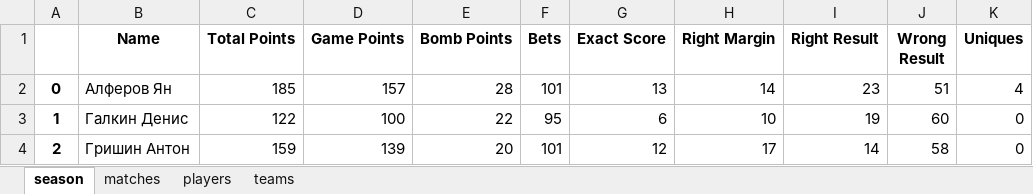
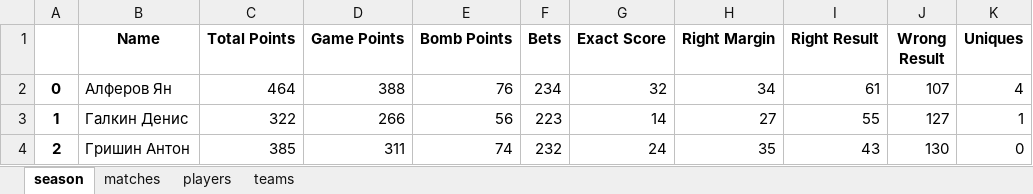
Before and after one commit to melanator/euroleague, an Excel workbook: output/season_13.xlsx, sheet season, drawn as a sheet; only a part is shown; values as stored, in another font and other column widths than the file's, no borders; the diff covers the shown part only; the diff names each change by its address in the sheet, - before the commit and + after, or states it on an @@ line.

```diff
--- a/output/season_13.xlsx (sheet season)
+++ b/output/season_13.xlsx (sheet season)
-C2 (Total Points): 185
+C2 (Total Points): 464
-D2 (Game Points): 157
+D2 (Game Points): 388
-E2 (Bomb Points): 28
+E2 (Bomb Points): 76
-F2 (Bets): 101
+F2 (Bets): 234
-G2 (Exact Score): 13
+G2 (Exact Score): 32
-H2 (Right Margin): 14
+H2 (Right Margin): 34
-I2 (Right Result): 23
+I2 (Right Result): 61
-J2 (Wrong Result): 51
+J2 (Wrong Result): 107
-C3 (Total Points): 122
+C3 (Total Points): 322
-D3 (Game Points): 100
+D3 (Game Points): 266
-E3 (Bomb Points): 22
+E3 (Bomb Points): 56
-F3 (Bets): 95
+F3 (Bets): 223
-G3 (Exact Score): 6
+G3 (Exact Score): 14
-H3 (Right Margin): 10
+H3 (Right Margin): 27
-I3 (Right Result): 19
+I3 (Right Result): 55
-J3 (Wrong Result): 60
+J3 (Wrong Result): 127
-K3 (Uniques): 0
+K3 (Uniques): 1
-C4 (Total Points): 159
+C4 (Total Points): 385
-D4 (Game Points): 139
+D4 (Game Points): 311
-E4 (Bomb Points): 20
+E4 (Bomb Points): 74
-F4 (Bets): 101
+F4 (Bets): 232
-G4 (Exact Score): 12
+G4 (Exact Score): 24
-H4 (Right Margin): 17
+H4 (Right Margin): 35
-I4 (Right Result): 14
+I4 (Right Result): 43
-J4 (Wrong Result): 58
+J4 (Wrong Result): 130
```
Also changed, not shown: 173 edited cells elsewhere in this sheet, sheet matches, sheet teams, data/match_19.xlsx, data/match_20.xlsx, 12 other files.
